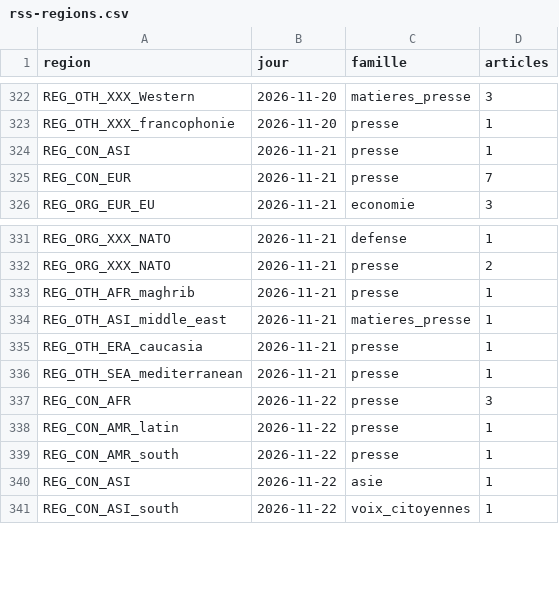
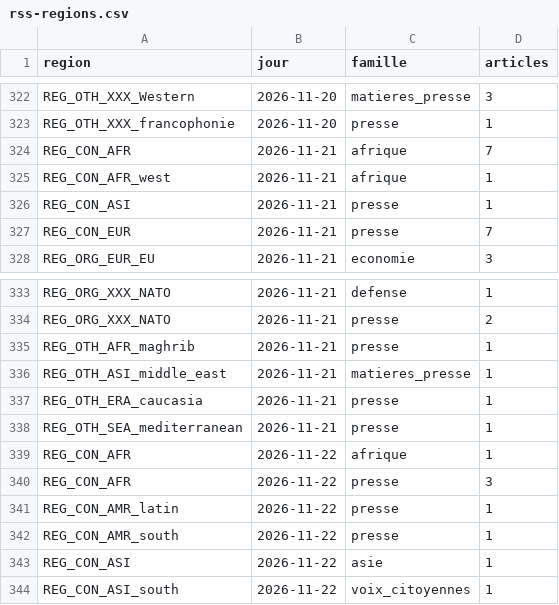
Before and after one commit to Othman-Benbrahim/metac-bot-template, a CSV file: registre/rss-regions.csv, drawn as a sheet; only a part is shown, gaps mark what is left out.

```diff
--- a/registre/rss-regions.csv
+++ b/registre/rss-regions.csv
@@ -323,2 +323,4 @@ REG_OTH_XXX_Western,2026-11-20,matieres_presse,3
 REG_OTH_XXX_francophonie,2026-11-20,presse,1
+REG_CON_AFR,2026-11-21,afrique,7
+REG_CON_AFR_west,2026-11-21,afrique,1
 REG_CON_ASI,2026-11-21,presse,1
@@ -336,2 +338,3 @@ REG_OTH_ERA_caucasia,2026-11-21,presse,1
 REG_OTH_SEA_mediterranean,2026-11-21,presse,1
+REG_CON_AFR,2026-11-22,afrique,1
 REG_CON_AFR,2026-11-22,presse,3
```
Also changed, not shown: registre/rss-accord.csv, registre/rss-comptes.csv, 5 other files.
